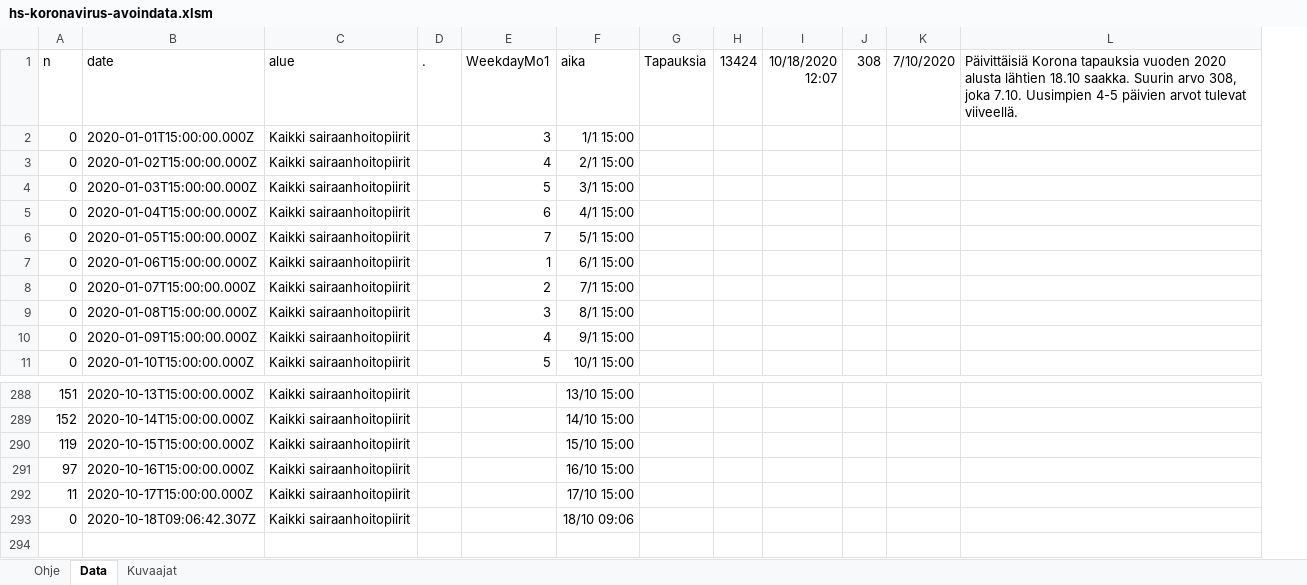
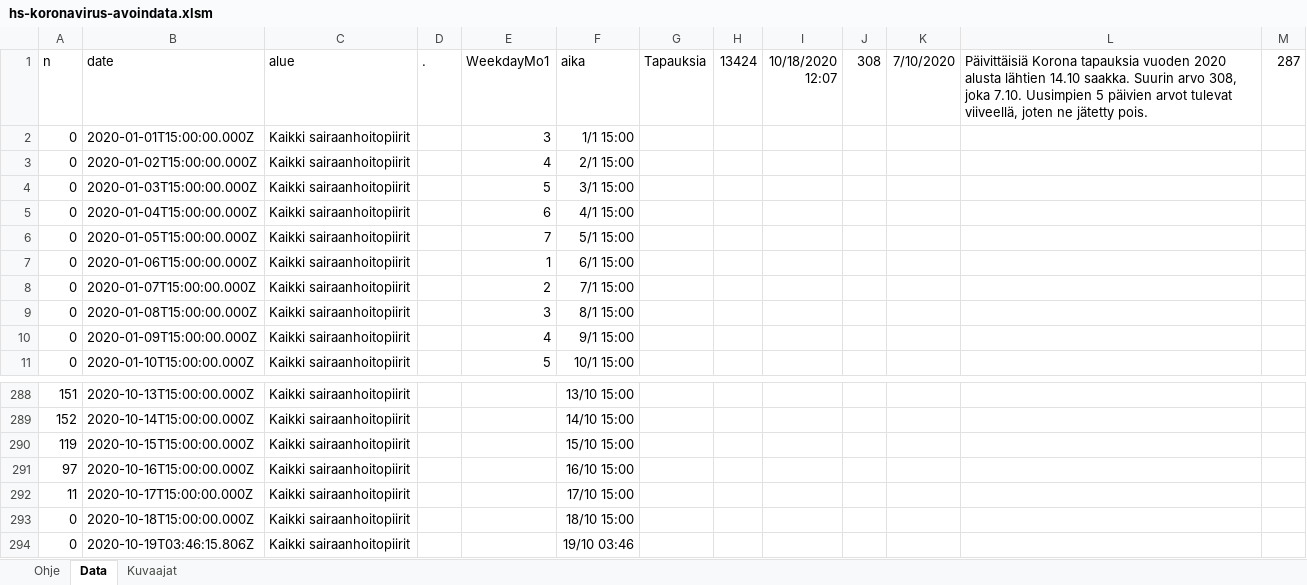
Before and after one commit to jussivirkkala/Excel, an Excel workbook: hs-koronavirus-avoindata/hs-koronavirus-avoindata.xlsm, sheet Data, drawn as a sheet; only a part is shown, gaps mark what is left out; values as stored, in another font and other column widths than the file's, no borders; charts and pictures not drawn; removed rows and columns are numbered as before the commit, all else as after; the diff names each change by its address in the sheet, - before the commit and + after, or states it on an @@ line.

Commit message:
Update hs-koronavirus-avoindata.xlsm

```diff
--- a/hs-koronavirus-avoindata/hs-koronavirus-avoindata.xlsm (sheet Data)
+++ b/hs-koronavirus-avoindata/hs-koronavirus-avoindata.xlsm (sheet Data)
-column L, row 1: Päivittäisiä Korona tapauksia vuoden 2020 alusta lähtien 18.10 saakka. Suurin arvo 308, joka 7.10. Uusimpien 4-5 päivien arvot tulevat viiveellä.
+column L, row 1: Päivittäisiä Korona tapauksia vuoden 2020 alusta lähtien 14.10 saakka. Suurin arvo 308, joka 7.10. Uusimpien 5 päivien arvot tulevat viiveellä, joten ne jätetty pois.
+column M (287), empty
+row 293: 0 | 2020-10-18T15:00:00.000Z | Kaikki sairaanhoitopiirit |  |  | 18/10 15:00
-B294 (date): 2020-10-18T09:06:42.307Z
+B294 (date): 2020-10-19T03:46:15.806Z
-F294 (aika): 18/10 09:06
+F294 (aika): 19/10 03:46
```
Also changed, not shown: sheet Kuvaajat, charts or pictures.
